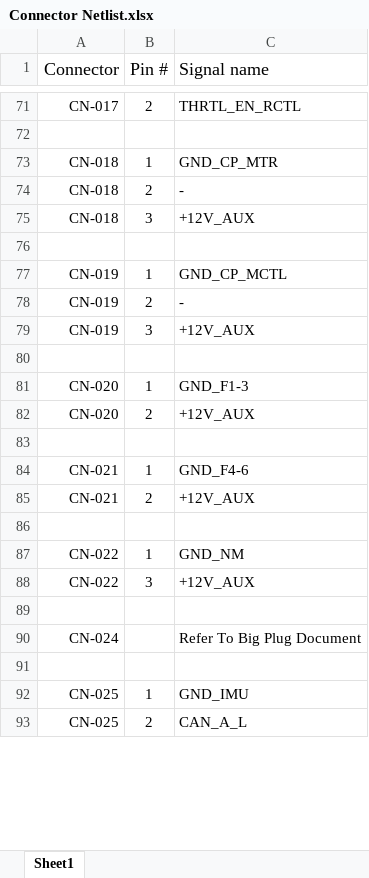
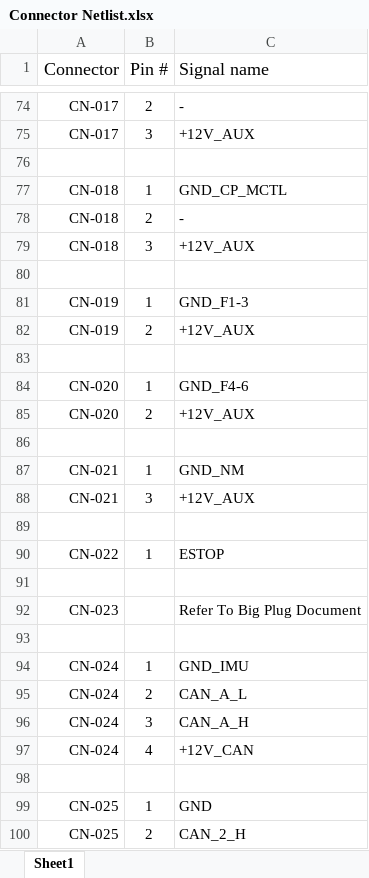
Before and after one commit to tmartin07/Vehicle-wiring-diagrams, an Excel workbook: Wire Harness/Connector Netlist.xlsx, sheet Sheet1, drawn as a sheet; only a part is shown, gaps mark what is left out; values as stored, in another font and other column widths than the file's, no borders; removed rows and columns are numbered as before the commit, all else as after; the diff covers the shown part only; the diff names each change by its address in the sheet, - before the commit and + after, or states it on an @@ line.

```diff
--- a/Wire Harness/Connector Netlist.xlsx (sheet Sheet1)
+++ b/Wire Harness/Connector Netlist.xlsx (sheet Sheet1)
-C74 (Signal name): THRTL_EN_RCTL
+C74 (Signal name): -
+row 75: CN-017 | 3 | +12V_AUX
-C77 (Signal name): GND_CP_MTR
+C77 (Signal name): GND_CP_MCTL
-C81 (Signal name): GND_CP_MCTL
+C81 (Signal name): GND_F1-3
-C82 (Signal name): -
+C82 (Signal name): +12V_AUX
-row 79: CN-019 | 3 | +12V_AUX
-C84 (Signal name): GND_F1-3
+C84 (Signal name): GND_F4-6
-C87 (Signal name): GND_F4-6
+C87 (Signal name): GND_NM
-B88 (Pin #): 2
+B88 (Pin #): 3
-C90 (Signal name): GND_NM
+C90 (Signal name): ESTOP
-row 88: CN-022 | 3 | +12V_AUX
-A92 (Connector): CN-024
+A92 (Connector): CN-023
+row 94: CN-024 | 1 | GND_IMU
+row 95: CN-024 | 2 | CAN_A_L
+row 96: CN-024 | 3 | CAN_A_H
+row 97: CN-024 | 4 | +12V_CAN
+row 98: (empty)
-C99 (Signal name): GND_IMU
+C99 (Signal name): GND
-C100 (Signal name): CAN_A_L
+C100 (Signal name): CAN_2_H
```
Also changed, not shown: 32 added rows, 30 removed rows and 19 edited cells elsewhere in this sheet.
